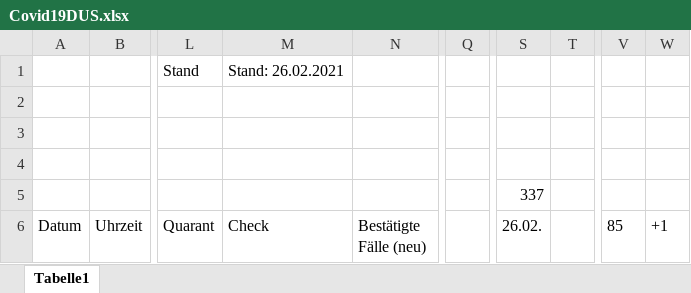
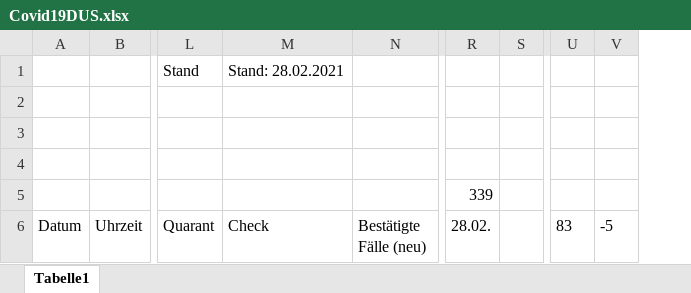
Before and after one commit to dirkschreib/Covid19DUS, an Excel workbook: Covid19DUS.xlsx, sheet Tabelle1, drawn as a sheet; only a part is shown, gaps mark what is left out; values as stored, in another font and other column widths than the file's, no borders; charts and pictures and table styles not drawn; removed rows and columns are numbered as before the commit, all else as after; the diff covers the shown part only; the diff names each change by its address in the sheet, - before the commit and + after, or states it on an @@ line.

Commit message:
Stand: 27.02.2021

```diff
--- a/Covid19DUS.xlsx (sheet Tabelle1)
+++ b/Covid19DUS.xlsx (sheet Tabelle1)
-column Q, empty
-column S (26.02.), row 5: 337
-column T, empty
+column R (28.02.), row 5: 339
+column S, empty
-column V (85), empty
-column W (+1), empty
+column U (83), empty
+column V (-5), empty
-M1 (Check): Stand: 26.02.2021
+M1 (Check): Stand: 28.02.2021
```
Also changed, not shown: 2 added rows, 41 edited cells and cell formats elsewhere in this sheet, charts or pictures, 5 other files.
